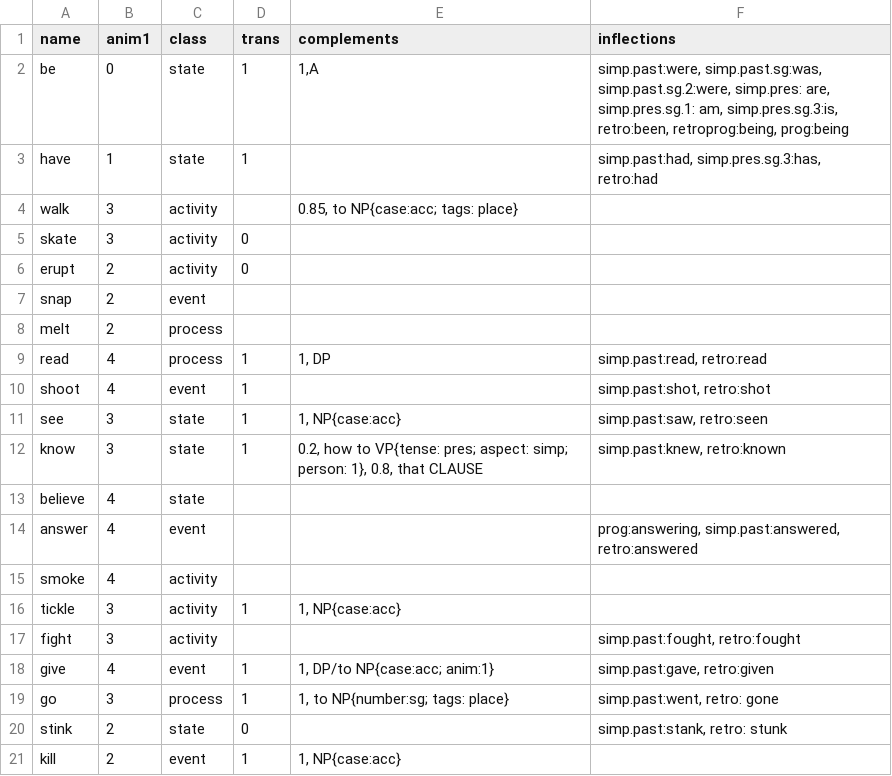
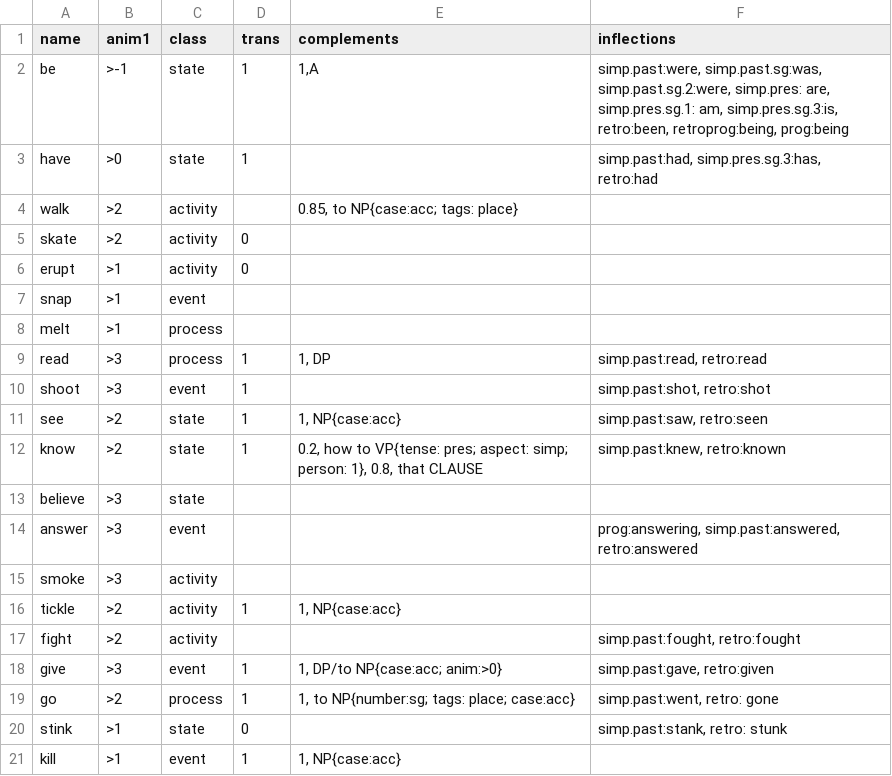
Before and after one commit to Lomacar/Random-Sentence-Generator, a CSV file: csv/verbs.csv, drawn as a sheet.

```diff
--- a/csv/verbs.csv
+++ b/csv/verbs.csv
@@ -1,21 +1,21 @@
 name,anim1,class,trans,complements,inflections
-be,0,state,1,"1,A","simp.past:were, simp.past.sg:was, simp.past.sg.2:were, simp.pres: are, simp.pres.sg.1: am, simp.pres.sg.3:is, retro:been, retroprog:being, prog:being"
-have,1,state,1,,"simp.past:had, simp.pres.sg.3:has, retro:had"
-walk,3,activity,,"0.85, to NP{case:acc; tags: place}",
-skate,3,activity,0,,
-erupt,2,activity,0,,
-snap,2,event,,,
-melt,2,process,,,
-read,4,process,1,"1, DP","simp.past:read, retro:read"
-shoot,4,event,1,,"simp.past:shot, retro:shot"
-see,3,state,1,"1, NP{case:acc}","simp.past:saw, retro:seen"
-know,3,state,1,"0.2, how to VP{tense: pres; aspect: simp; person: 1}, 0.8, that CLAUSE","simp.past:knew, retro:known"
-believe,4,state,,,
-answer,4,event,,,"prog:answering, simp.past:answered, retro:answered"
-smoke,4,activity,,,
-tickle,3,activity,1,"1, NP{case:acc}",
-fight,3,activity,,,"simp.past:fought, retro:fought"
-give,4,event,1,"1, DP/to NP{case:acc; anim:1}","simp.past:gave, retro:given"
-go,3,process,1,"1, to NP{number:sg; tags: place}","simp.past:went, retro: gone"
-stink,2,state,0,,"simp.past:stank, retro: stunk"
-kill,2,event,1,"1, NP{case:acc}",
+be,>-1,state,1,"1,A","simp.past:were, simp.past.sg:was, simp.past.sg.2:were, simp.pres: are, simp.pres.sg.1: am, simp.pres.sg.3:is, retro:been, retroprog:being, prog:being"
+have,>0,state,1,,"simp.past:had, simp.pres.sg.3:has, retro:had"
+walk,>2,activity,,"0.85, to NP{case:acc; tags: place}",
+skate,>2,activity,0,,
+erupt,>1,activity,0,,
+snap,>1,event,,,
+melt,>1,process,,,
+read,>3,process,1,"1, DP","simp.past:read, retro:read"
+shoot,>3,event,1,,"simp.past:shot, retro:shot"
+see,>2,state,1,"1, NP{case:acc}","simp.past:saw, retro:seen"
+know,>2,state,1,"0.2, how to VP{tense: pres; aspect: simp; person: 1}, 0.8, that CLAUSE","simp.past:knew, retro:known"
+believe,>3,state,,,
+answer,>3,event,,,"prog:answering, simp.past:answered, retro:answered"
+smoke,>3,activity,,,
+tickle,>2,activity,1,"1, NP{case:acc}",
+fight,>2,activity,,,"simp.past:fought, retro:fought"
+give,>3,event,1,"1, DP/to NP{case:acc; anim:>0}","simp.past:gave, retro:given"
+go,>2,process,1,"1, to NP{number:sg; tags: place; case:acc}","simp.past:went, retro: gone"
+stink,>1,state,0,,"simp.past:stank, retro: stunk"
+kill,>1,event,1,"1, NP{case:acc}",
```
Also changed, not shown: csv/nouns.csv, 6 other files.
